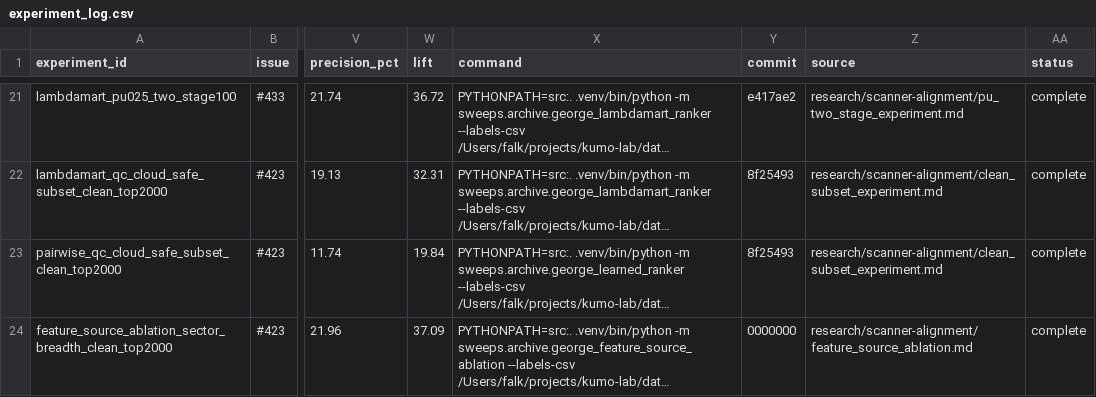
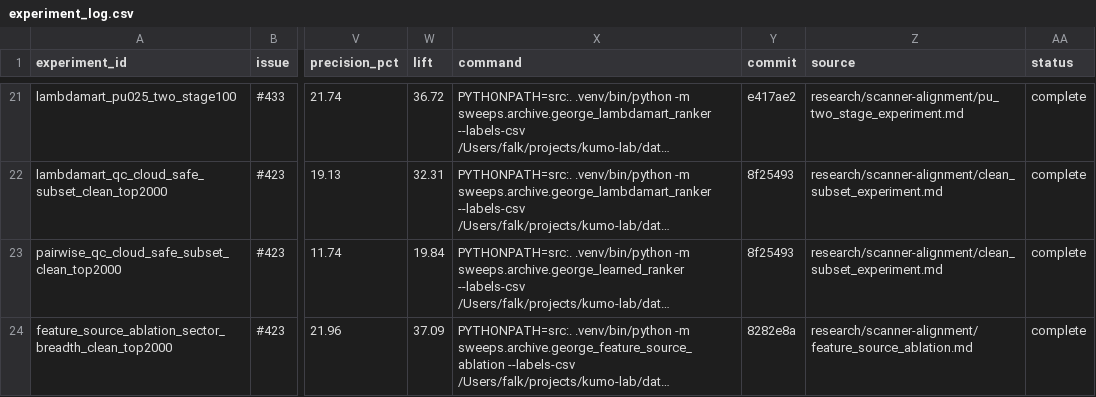
Before and after one commit to FALK-BRAUER/kumo-qc, a CSV file: research/scanner-alignment/experiment_log.csv, drawn as a sheet; only a part is shown, gaps mark what is left out; long unchanged cells end in …; the diff names each change by its address in the sheet, - before the commit and + after, or states it on an @@ line.

Commit message:
docs(scanner): pin feature source ablation hash

```diff
--- a/research/scanner-alignment/experiment_log.csv
+++ b/research/scanner-alignment/experiment_log.csv
-Y24 (commit): 0000000
+Y24 (commit): 8282e8a
```
